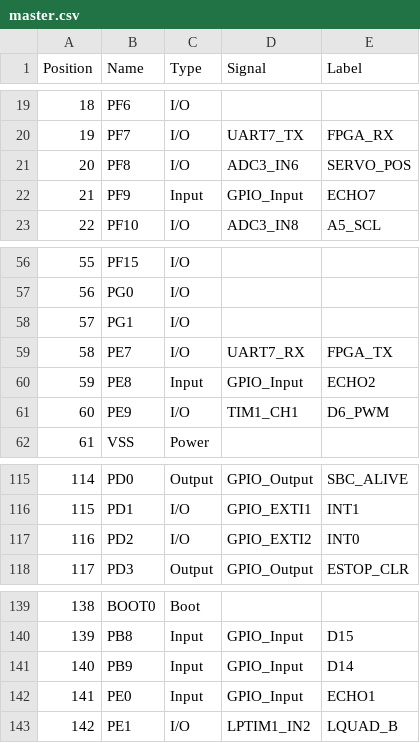
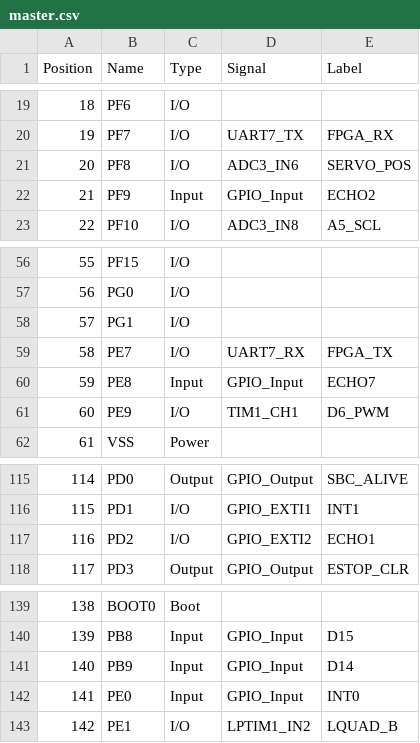
Before and after one commit to hbrobotics/hbrc_ros_robot_platform, a CSV file: electrical/master_board/rev_a/master.csv, drawn as a sheet; only a part is shown, gaps mark what is left out.

```diff
--- a/electrical/master_board/rev_a/master.csv
+++ b/electrical/master_board/rev_a/master.csv
@@ -21,3 +21,3 @@
 "20","PF8","I/O","ADC3_IN6","SERVO_POS"
-"21","PF9","Input","GPIO_Input","ECHO7"
+"21","PF9","Input","GPIO_Input","ECHO2"
 "22","PF10","I/O","ADC3_IN8","A5_SCL"
@@ -59,3 +59,3 @@
 "58","PE7","I/O","UART7_RX","FPGA_TX"
-"59","PE8","Input","GPIO_Input","ECHO2"
+"59","PE8","Input","GPIO_Input","ECHO7"
 "60","PE9","I/O","TIM1_CH1","D6_PWM"
@@ -116,3 +116,3 @@
 "115","PD1","I/O","GPIO_EXTI1","INT1"
-"116","PD2","I/O","GPIO_EXTI2","INT0"
+"116","PD2","I/O","GPIO_EXTI2","ECHO1"
 "117","PD3","Output","GPIO_Output","ESTOP_CLR"
@@ -141,3 +141,3 @@
 "140","PB9","Input","GPIO_Input","D14"
-"141","PE0","Input","GPIO_Input","ECHO1"
+"141","PE0","Input","GPIO_Input","INT0"
 "142","PE1","I/O","LPTIM1_IN2","LQUAD_B"
```
Also changed, not shown: electrical/orders/order1/kiparts/NUCLEO_F767ZI_2xF2x35.kipart.csv, 8 other files.
